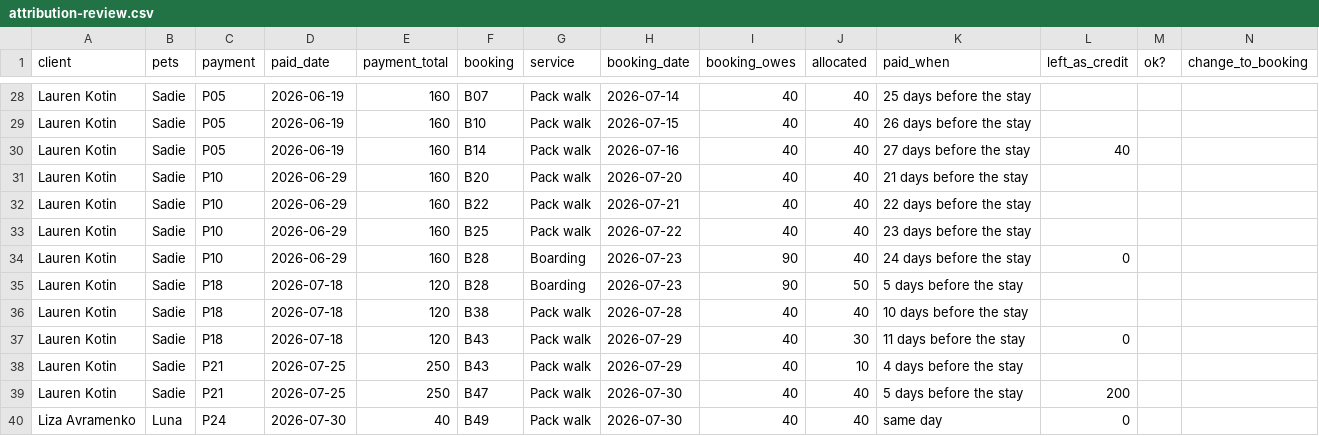
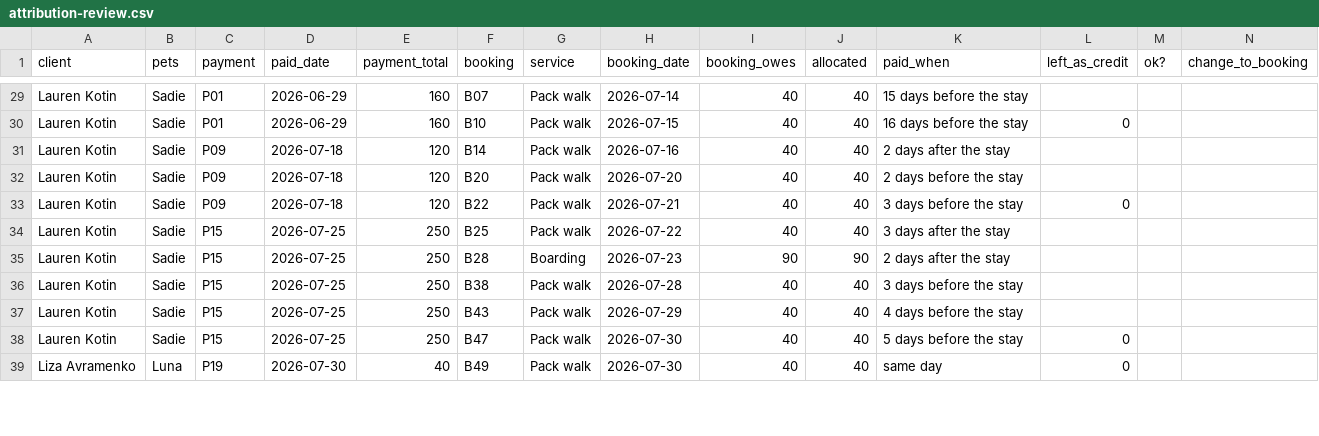
Before and after one commit to bradburch/pawservation, a CSV file: docs/attribution-review.csv, drawn as a sheet; only a part is shown, gaps mark what is left out; removed rows and columns are numbered as before the commit, all else as after; rows hold the shown columns only; the diff covers the shown part only; the diff names each change by its address in the sheet, - before the commit and + after, or states it on an @@ line.

Commit message:
Rank credits by closest pair so a same-day payment wins its stay

```diff
--- a/docs/attribution-review.csv
+++ b/docs/attribution-review.csv
-C29:C30 (payment): P05
+C29:C30 (payment): P01
-D29:D30 (paid_date): 2026-06-19
+D29:D30 (paid_date): 2026-06-29
-K29 (paid_when): 25 days before the stay
+K29 (paid_when): 15 days before the stay
-K30 (paid_when): 26 days before the stay
+K30 (paid_when): 16 days before the stay
-L30 (left_as_credit): (empty)
+L30 (left_as_credit): 0
-C31 (payment): P05
+C31 (payment): P09
-D31 (paid_date): 2026-06-19
+D31 (paid_date): 2026-07-18
-E31:E33 (payment_total): 160
+E31:E33 (payment_total): 120
-K31 (paid_when): 27 days before the stay
+K31 (paid_when): 2 days after the stay
-L31 (left_as_credit): 40
+L31 (left_as_credit): (empty)
-C32:C33 (payment): P10
+C32:C33 (payment): P09
-D32:D33 (paid_date): 2026-06-29
+D32:D33 (paid_date): 2026-07-18
-K32 (paid_when): 21 days before the stay
+K32 (paid_when): 2 days before the stay
-K33 (paid_when): 22 days before the stay
+K33 (paid_when): 3 days before the stay
-L33 (left_as_credit): (empty)
+L33 (left_as_credit): 0
-C34 (payment): P10
+C34 (payment): P15
-D34 (paid_date): 2026-06-29
+D34 (paid_date): 2026-07-25
-E34 (payment_total): 160
+E34 (payment_total): 250
-K34 (paid_when): 23 days before the stay
+K34 (paid_when): 3 days after the stay
-row 34: Lauren Kotin | Sadie | P10 | 2026-06-29 | 160 | B28 | Boarding | 2026-07-23 | 90 | 40 | 24 days before the stay | 0
-C35:C36 (payment): P18
+C35:C36 (payment): P15
-D35:D36 (paid_date): 2026-07-18
+D35:D36 (paid_date): 2026-07-25
-E35:E36 (payment_total): 120
+E35:E36 (payment_total): 250
-J35 (allocated): 50
+J35 (allocated): 90
-K35 (paid_when): 5 days before the stay
+K35 (paid_when): 2 days after the stay
-K36 (paid_when): 10 days before the stay
+K36 (paid_when): 3 days before the stay
-row 37: Lauren Kotin | Sadie | P18 | 2026-07-18 | 120 | B43 | Pack walk | 2026-07-29 | 40 | 30 | 11 days before the stay | 0
-C37:C38 (payment): P21
+C37:C38 (payment): P15
-J37 (allocated): 10
+J37 (allocated): 40
-L38 (left_as_credit): 200
+L38 (left_as_credit): 0
-C39 (payment): P24
+C39 (payment): P19
```
Also changed, not shown: 1 added row and 91 edited cells elsewhere in this file, 1 other file.
